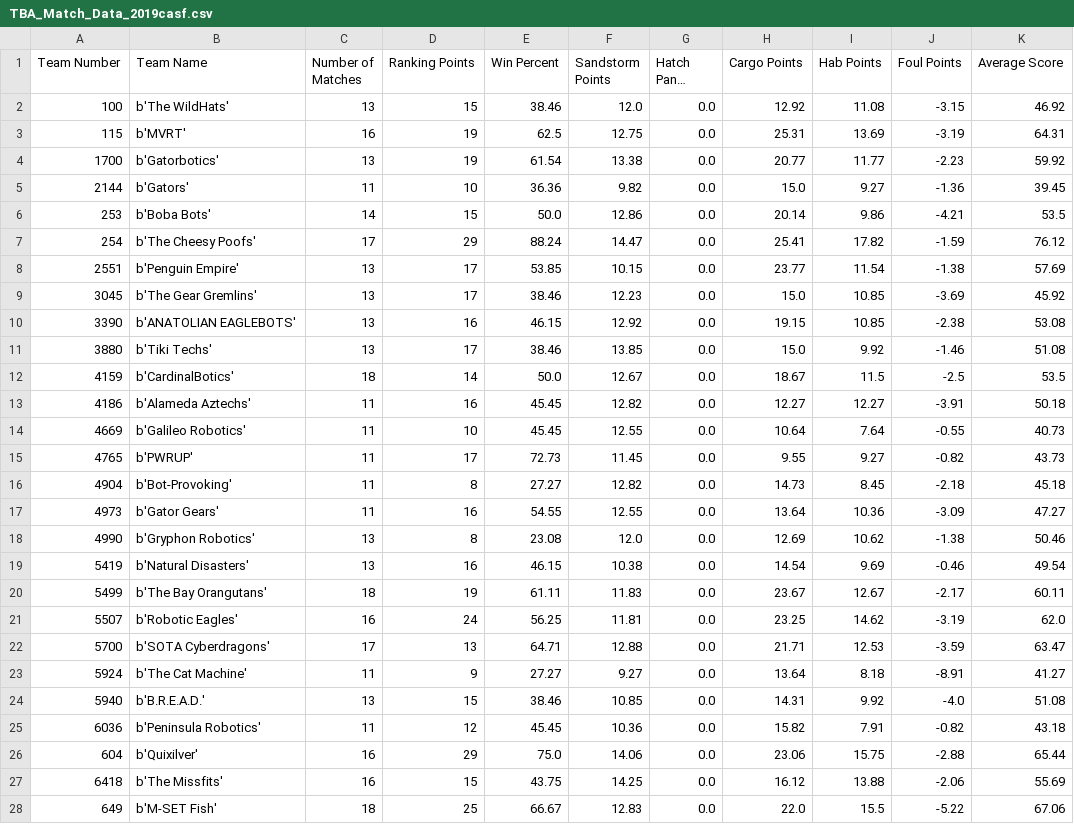
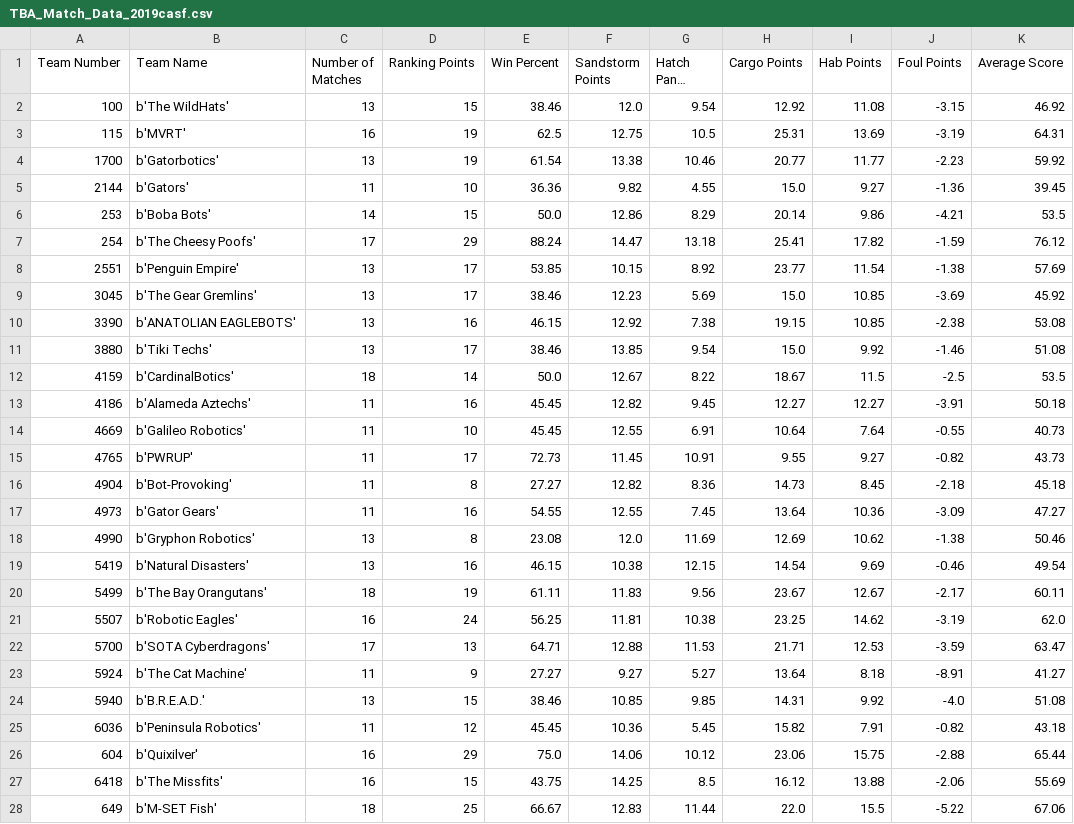
Before and after one commit to coreyabrown/FRC2019, a CSV file: 2019casf/TBA_Match_Data_2019casf.csv, drawn as a sheet; only a part is shown; long unchanged cells end in …; the diff covers the shown part only; the diff names each change by its address in the sheet, - before the commit and + after, or states it on an @@ line.

Commit message:
Fixing Hatch Panel Scoring

```diff
--- a/2019casf/TBA_Match_Data_2019casf.csv
+++ b/2019casf/TBA_Match_Data_2019casf.csv
-G2 (Hatch Panel Points): 0.0
+G2 (Hatch Panel Points): 9.54
-G3 (Hatch Panel Points): 0.0
+G3 (Hatch Panel Points): 10.5
-G4 (Hatch Panel Points): 0.0
+G4 (Hatch Panel Points): 10.46
-G5 (Hatch Panel Points): 0.0
+G5 (Hatch Panel Points): 4.55
-G6 (Hatch Panel Points): 0.0
+G6 (Hatch Panel Points): 8.29
-G7 (Hatch Panel Points): 0.0
+G7 (Hatch Panel Points): 13.18
-G8 (Hatch Panel Points): 0.0
+G8 (Hatch Panel Points): 8.92
-G9 (Hatch Panel Points): 0.0
+G9 (Hatch Panel Points): 5.69
-G10 (Hatch Panel Points): 0.0
+G10 (Hatch Panel Points): 7.38
-G11 (Hatch Panel Points): 0.0
+G11 (Hatch Panel Points): 9.54
-G12 (Hatch Panel Points): 0.0
+G12 (Hatch Panel Points): 8.22
-G13 (Hatch Panel Points): 0.0
+G13 (Hatch Panel Points): 9.45
-G14 (Hatch Panel Points): 0.0
+G14 (Hatch Panel Points): 6.91
-G15 (Hatch Panel Points): 0.0
+G15 (Hatch Panel Points): 10.91
-G16 (Hatch Panel Points): 0.0
+G16 (Hatch Panel Points): 8.36
-G17 (Hatch Panel Points): 0.0
+G17 (Hatch Panel Points): 7.45
-G18 (Hatch Panel Points): 0.0
+G18 (Hatch Panel Points): 11.69
-G19 (Hatch Panel Points): 0.0
+G19 (Hatch Panel Points): 12.15
-G20 (Hatch Panel Points): 0.0
+G20 (Hatch Panel Points): 9.56
-G21 (Hatch Panel Points): 0.0
+G21 (Hatch Panel Points): 10.38
-G22 (Hatch Panel Points): 0.0
+G22 (Hatch Panel Points): 11.53
-G23 (Hatch Panel Points): 0.0
+G23 (Hatch Panel Points): 5.27
-G24 (Hatch Panel Points): 0.0
+G24 (Hatch Panel Points): 9.85
-G25 (Hatch Panel Points): 0.0
+G25 (Hatch Panel Points): 5.45
-G26 (Hatch Panel Points): 0.0
+G26 (Hatch Panel Points): 10.12
-G27 (Hatch Panel Points): 0.0
+G27 (Hatch Panel Points): 8.5
-G28 (Hatch Panel Points): 0.0
+G28 (Hatch Panel Points): 11.44
```
Also changed, not shown: 16 edited cells elsewhere in this file, 1 other file.
